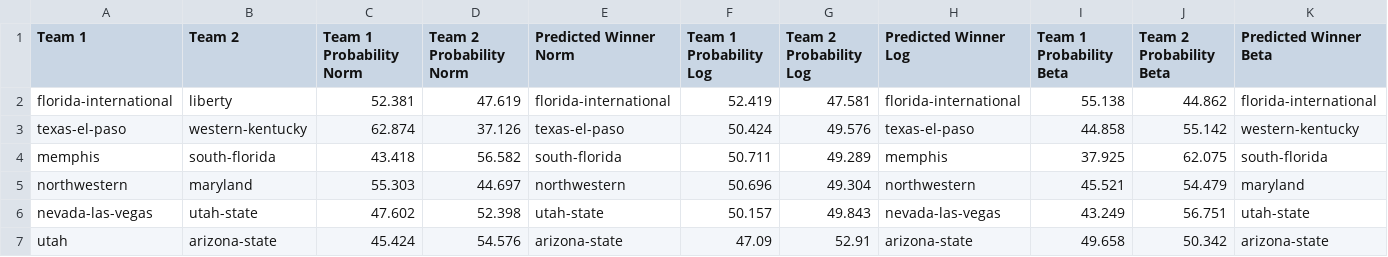
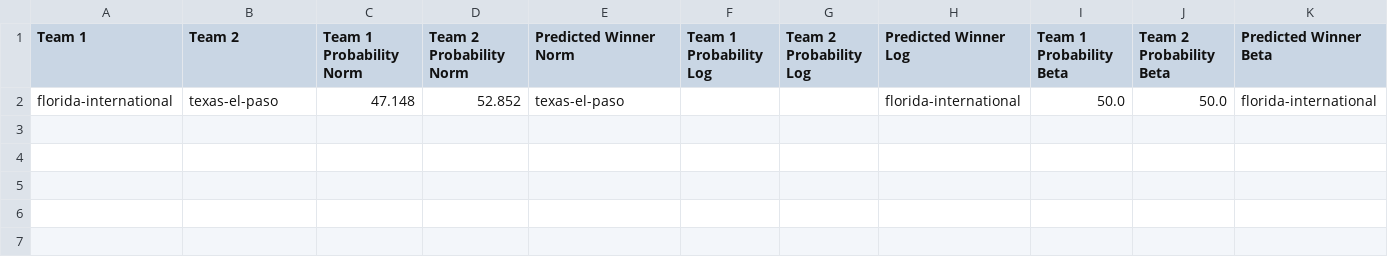
Before and after one commit to bszek213/deepCFB, a CSV file: results.csv, drawn as a sheet; only a part is shown; removed rows and columns are numbered as before the commit, all else as after; rows hold the shown columns only; the diff names each change by its address in the sheet, - before the commit and + after, or states it on an @@ line.

```diff
--- a/results.csv
+++ b/results.csv
-row 2: florida-international | liberty | 52.381 | 47.619 | florida-international | 52.419 | 47.581 | florida-international | 55.138 | 44.862 | florida-international
-row 3: texas-el-paso | western-kentucky | 62.874 | 37.126 | texas-el-paso | 50.424 | 49.576 | texas-el-paso | 44.858 | 55.142 | western-kentucky
-row 4: memphis | south-florida | 43.418 | 56.582 | south-florida | 50.711 | 49.289 | memphis | 37.925 | 62.075 | south-florida
-row 5: northwestern | maryland | 55.303 | 44.697 | northwestern | 50.696 | 49.304 | northwestern | 45.521 | 54.479 | maryland
-row 6: nevada-las-vegas | utah-state | 47.602 | 52.398 | utah-state | 50.157 | 49.843 | nevada-las-vegas | 43.249 | 56.751 | utah-state
-row 7: utah | arizona-state | 45.424 | 54.576 | arizona-state | 47.09 | 52.91 | arizona-state | 49.658 | 50.342 | arizona-state
+row 2: florida-international | texas-el-paso | 47.148 | 52.852 | texas-el-paso |  |  | florida-international | 50.0 | 50.0 | florida-international
```
Also changed, not shown: 17 other files.
